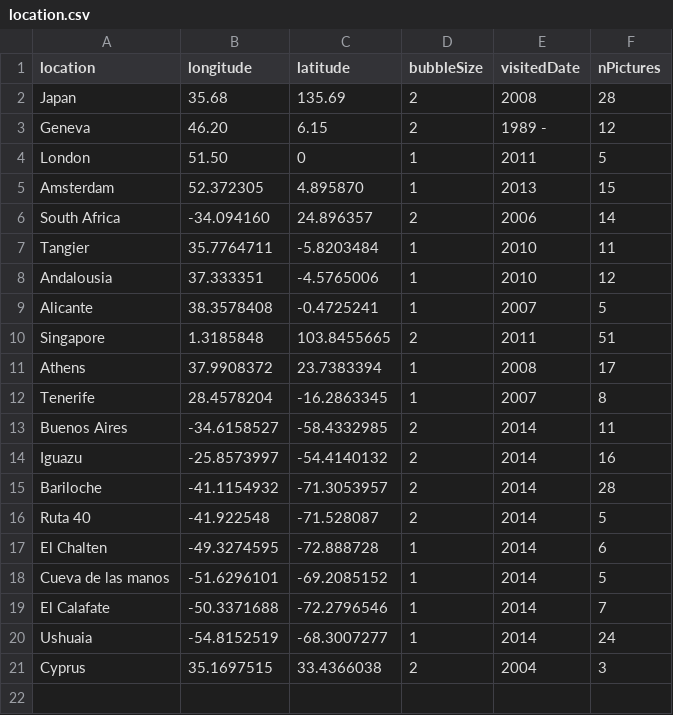
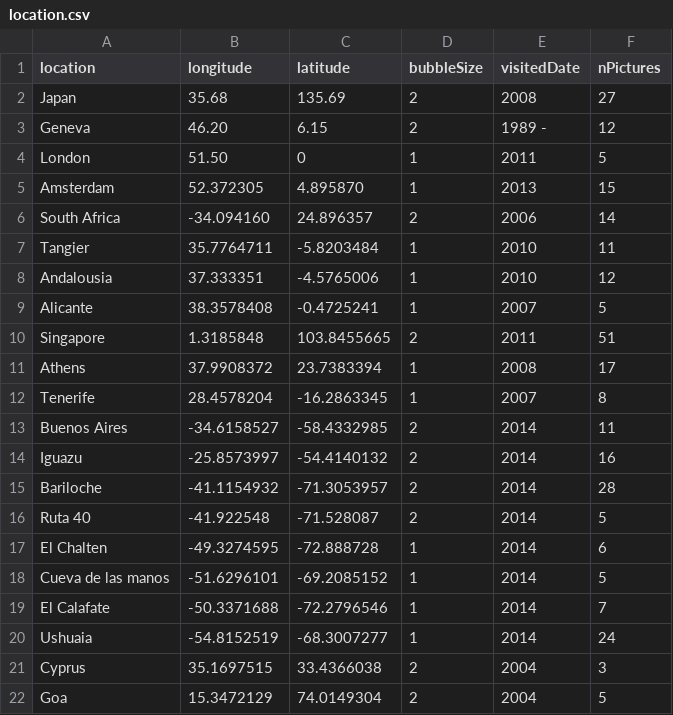
Before and after one commit to noemieroten/noemieroten.github.io, a CSV file: data/location.csv, drawn as a sheet.

```diff
--- a/data/location.csv
+++ b/data/location.csv
@@ -1,3 +1,3 @@
 location,longitude,latitude,bubbleSize,visitedDate,nPictures
-Japan,35.68,135.69,2,2008,28
+Japan,35.68,135.69,2,2008,27
 Geneva,46.20,6.15,2,1989 -,12
@@ -21 +21,2 @@ Ushuaia,-54.8152519,-68.3007277,1,2014,24
 Cyprus,35.1697515,33.4366038,2,2004,3
+Goa,15.3472129,74.0149304,2,2004,5
```
Also changed, not shown: 12 other files.
